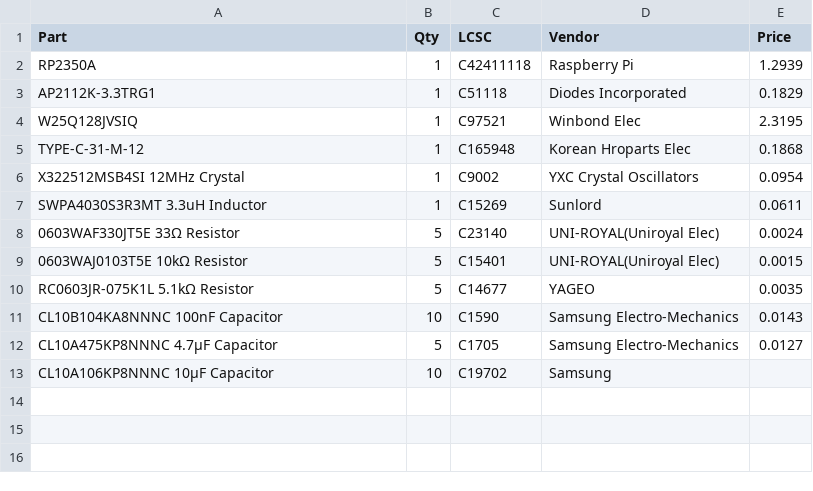
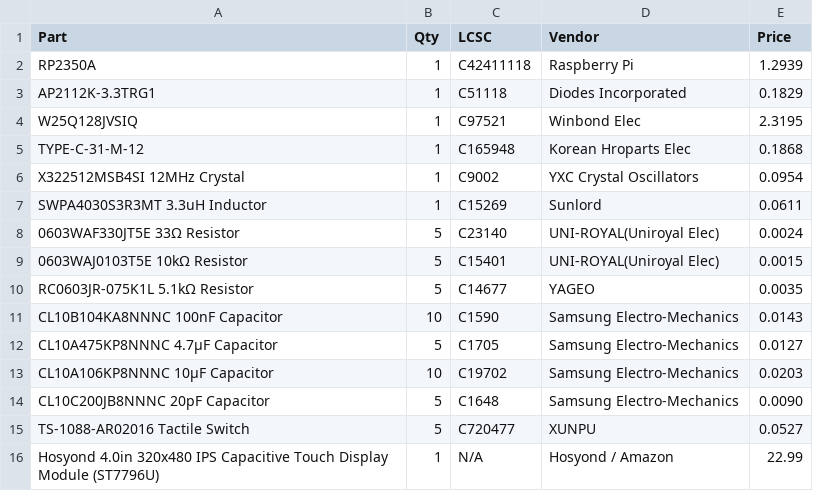
Before and after one commit to Candlc3/Homemade-devboard, a CSV file: BOM.csv, drawn as a sheet.

Commit message:
Update BOM.csv with new components and prices
Added new components including capacitors and a tactile switch.

```diff
--- a/BOM.csv
+++ b/BOM.csv
@@ -12,2 +12,5 @@ CL10B104KA8NNNC 100nF Capacitor,10,C1590,Samsung Electro-Mechanics,0.0143
 CL10A475KP8NNNC 4.7µF Capacitor,5,C1705,Samsung Electro-Mechanics,0.0127
-CL10A106KP8NNNC 10µF Capacitor,10,C19702,Samsung
+CL10A106KP8NNNC 10µF Capacitor,10,C19702,Samsung Electro-Mechanics,0.0203
+CL10C200JB8NNNC 20pF Capacitor,5,C1648,Samsung Electro-Mechanics,0.0090
+TS-1088-AR02016 Tactile Switch,5,C720477,XUNPU,0.0527
+Hosyond 4.0in 320x480 IPS Capacitive Touch Display Module (ST7796U),1,N/A,Hosyond / Amazon,22.99
```
